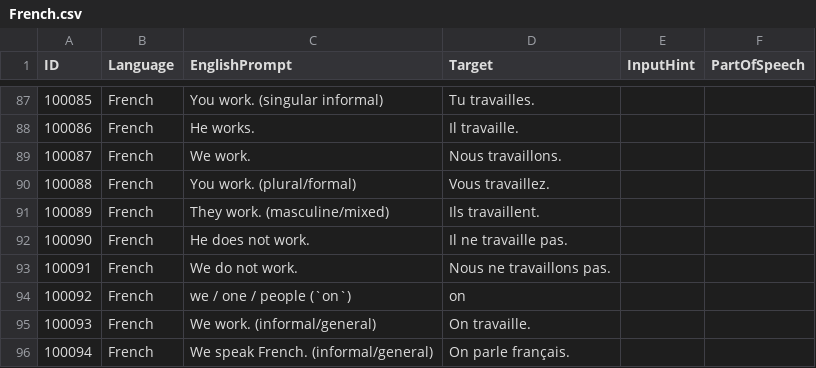
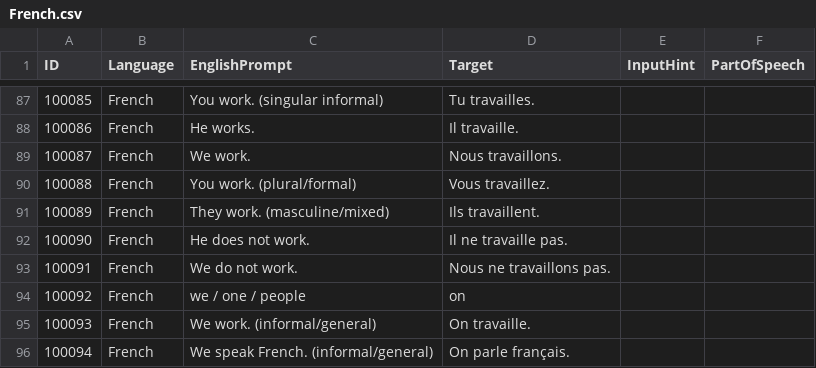
Before and after one commit to tristan84a/Polyglot-Curriculum, a CSV file: Cards/French.csv, drawn as a sheet; only a part is shown, gaps mark what is left out.

Commit message:
Remove answer hint from French card 100092

```diff
--- a/Cards/French.csv
+++ b/Cards/French.csv
@@ -93,3 +93,3 @@
 100091,French,We do not work.,Nous ne travaillons pas.,,
-100092,French,we / one / people (`on`),on,,
+100092,French,we / one / people,on,,
 100093,French,We work. (informal/general),On travaille.,,
```
